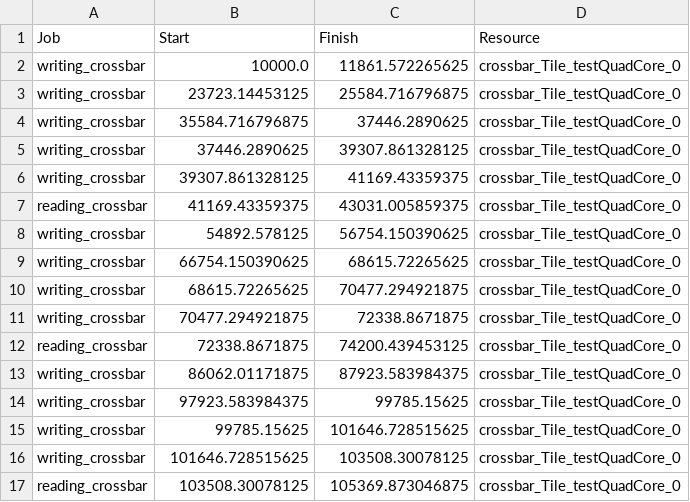
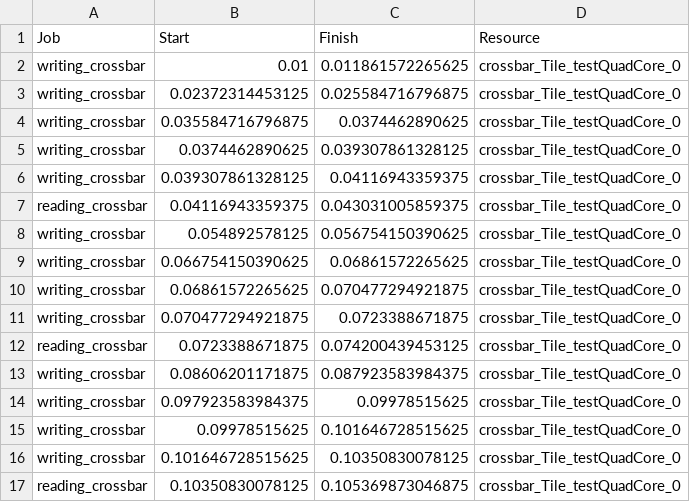
Before and after one commit to mletras89/multiTile-architecture, a CSV file: golden-cases/testQuadCore-unbounded-memory-golden.csv, drawn as a sheet; only a part is shown; the diff covers the shown part only.

```diff
--- a/golden-cases/testQuadCore-unbounded-memory-golden.csv
+++ b/golden-cases/testQuadCore-unbounded-memory-golden.csv
@@ -1,17 +1,17 @@
 Job	Start	Finish	Resource
-writing_crossbar	10000.0	11861.572265625	crossbar_Tile_testQuadCore_0
-writing_crossbar	23723.14453125	25584.716796875	crossbar_Tile_testQuadCore_0
-writing_crossbar	35584.716796875	37446.2890625	crossbar_Tile_testQuadCore_0
-writing_crossbar	37446.2890625	39307.861328125	crossbar_Tile_testQuadCore_0
-writing_crossbar	39307.861328125	41169.43359375	crossbar_Tile_testQuadCore_0
-reading_crossbar	41169.43359375	43031.005859375	crossbar_Tile_testQuadCore_0
-writing_crossbar	54892.578125	56754.150390625	crossbar_Tile_testQuadCore_0
-writing_crossbar	66754.150390625	68615.72265625	crossbar_Tile_testQuadCore_0
-writing_crossbar	68615.72265625	70477.294921875	crossbar_Tile_testQuadCore_0
-writing_crossbar	70477.294921875	72338.8671875	crossbar_Tile_testQuadCore_0
-reading_crossbar	72338.8671875	74200.439453125	crossbar_Tile_testQuadCore_0
-writing_crossbar	86062.01171875	87923.583984375	crossbar_Tile_testQuadCore_0
-writing_crossbar	97923.583984375	99785.15625	crossbar_Tile_testQuadCore_0
-writing_crossbar	99785.15625	101646.728515625	crossbar_Tile_testQuadCore_0
-writing_crossbar	101646.728515625	103508.30078125	crossbar_Tile_testQuadCore_0
-reading_crossbar	103508.30078125	105369.873046875	crossbar_Tile_testQuadCore_0
+writing_crossbar	0.01	0.011861572265625	crossbar_Tile_testQuadCore_0
+writing_crossbar	0.02372314453125	0.025584716796875	crossbar_Tile_testQuadCore_0
+writing_crossbar	0.035584716796875	0.0374462890625	crossbar_Tile_testQuadCore_0
+writing_crossbar	0.0374462890625	0.039307861328125	crossbar_Tile_testQuadCore_0
+writing_crossbar	0.039307861328125	0.04116943359375	crossbar_Tile_testQuadCore_0
+reading_crossbar	0.04116943359375	0.043031005859375	crossbar_Tile_testQuadCore_0
+writing_crossbar	0.054892578125	0.056754150390625	crossbar_Tile_testQuadCore_0
+writing_crossbar	0.066754150390625	0.06861572265625	crossbar_Tile_testQuadCore_0
+writing_crossbar	0.06861572265625	0.070477294921875	crossbar_Tile_testQuadCore_0
+writing_crossbar	0.070477294921875	0.0723388671875	crossbar_Tile_testQuadCore_0
+reading_crossbar	0.0723388671875	0.074200439453125	crossbar_Tile_testQuadCore_0
+writing_crossbar	0.08606201171875	0.087923583984375	crossbar_Tile_testQuadCore_0
+writing_crossbar	0.097923583984375	0.09978515625	crossbar_Tile_testQuadCore_0
+writing_crossbar	0.09978515625	0.101646728515625	crossbar_Tile_testQuadCore_0
+writing_crossbar	0.101646728515625	0.10350830078125	crossbar_Tile_testQuadCore_0
+reading_crossbar	0.10350830078125	0.105369873046875	crossbar_Tile_testQuadCore_0
```
Also changed, not shown: 69 edited cells elsewhere in this file, golden-cases/testQuadCore-bounded-memory-golden.csv.
